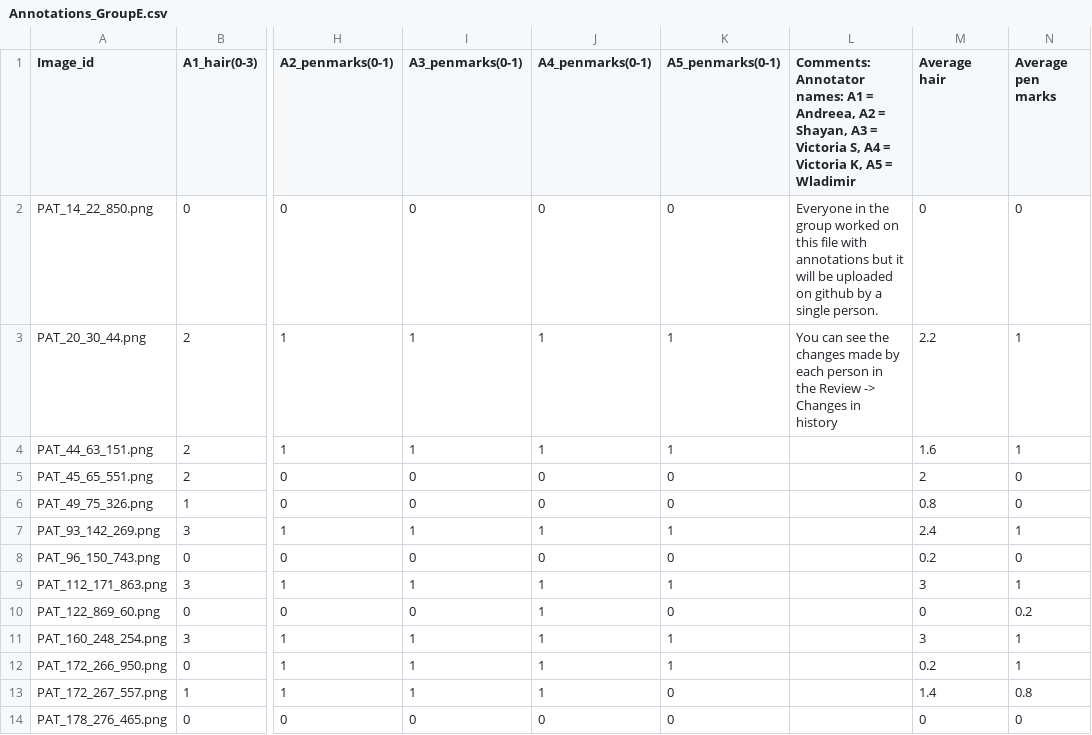
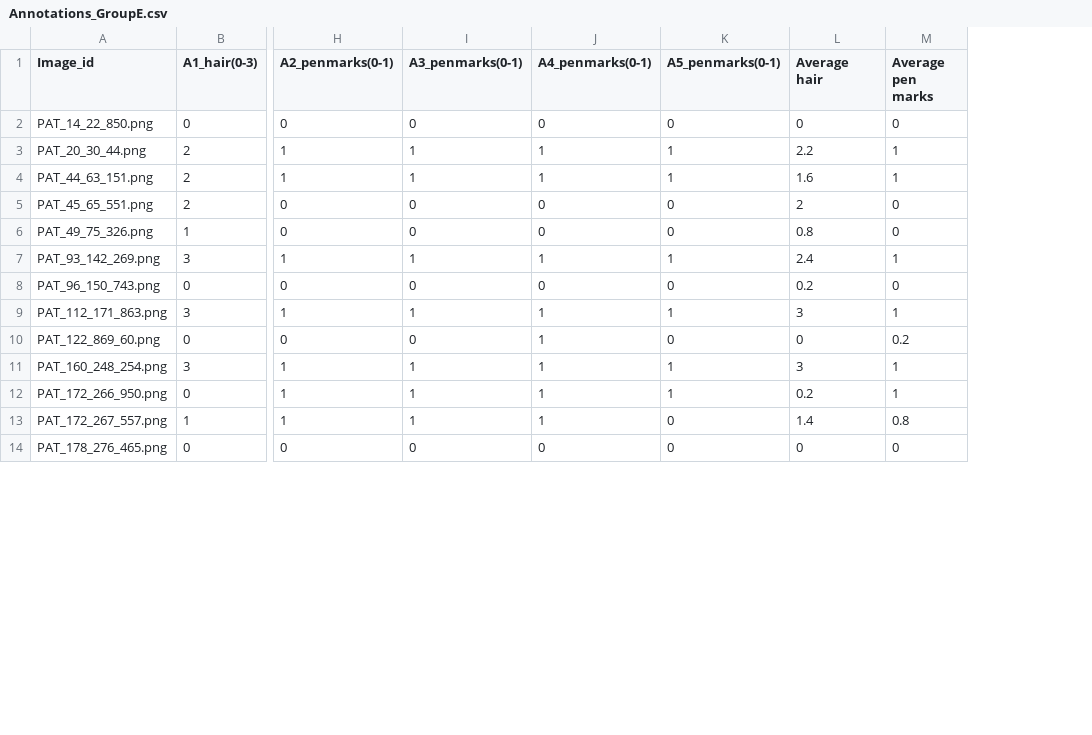
Before and after one commit to VictoriaSrd/2026-PDS-E, a CSV file: results/reports/Annotations_GroupE.csv, drawn as a sheet; only a part is shown, gaps mark what is left out; the diff names each change by its address in the sheet, - before the commit and + after, or states it on an @@ line.

Commit message:
Update Annotations_GroupE.csv

```diff
--- a/results/reports/Annotations_GroupE.csv
+++ b/results/reports/Annotations_GroupE.csv
-column L, rows 1-3: Comments: Annotator names: A1 = Andreea, A2 = Shayan, A3 = Victoria S, A4 = Victoria K, A5 = Wladimir | Everyone in the group worked on this file with annotations but it will be uploaded on github by a single person. | You can see the changes made by each person in the Review -> Changes in history
```
